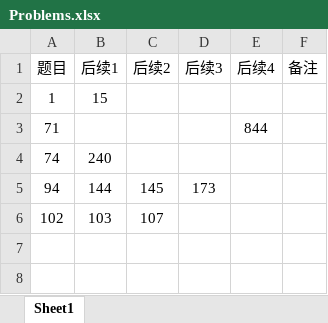
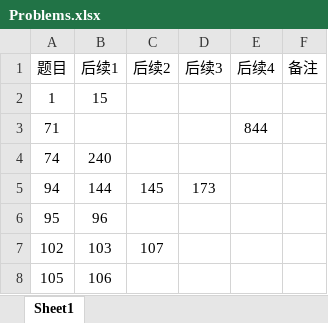
Before and after one commit to yangzichao/Leetcode, an Excel workbook: Problems.xlsx, sheet Sheet1, drawn as a sheet; values as stored, in another font and other column widths than the file's, no borders; the diff names each change by its address in the sheet, - before the commit and + after, or states it on an @@ line.

```diff
--- a/Problems.xlsx (sheet Sheet1)
+++ b/Problems.xlsx (sheet Sheet1)
+row 6: 95 | 96
+row 8: 105 | 106
```
Also changed, not shown: 4 other files.
